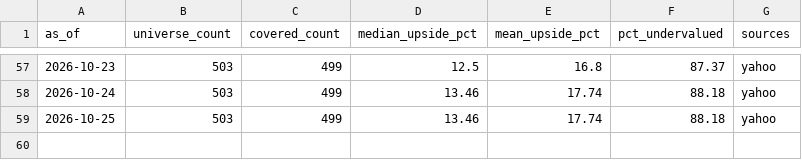
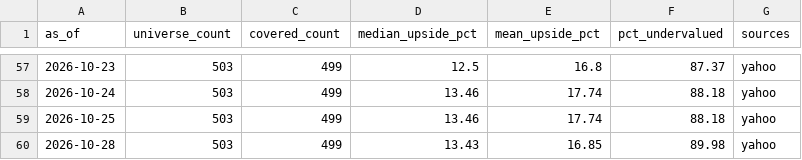
Before and after one commit to weiting1226/stock, a CSV file: docs/data/valuation/valuation_history.csv, drawn as a sheet; only a part is shown, gaps mark what is left out; the diff names each change by its address in the sheet, - before the commit and + after, or states it on an @@ line.

```diff
--- a/docs/data/valuation/valuation_history.csv
+++ b/docs/data/valuation/valuation_history.csv
+row 60: 2026-10-28 | 503 | 499 | 13.43 | 16.85 | 89.98 | yahoo
```
Also changed, not shown: docs/data/valuation/ndx100_valuation_history.csv, 7 other files.
